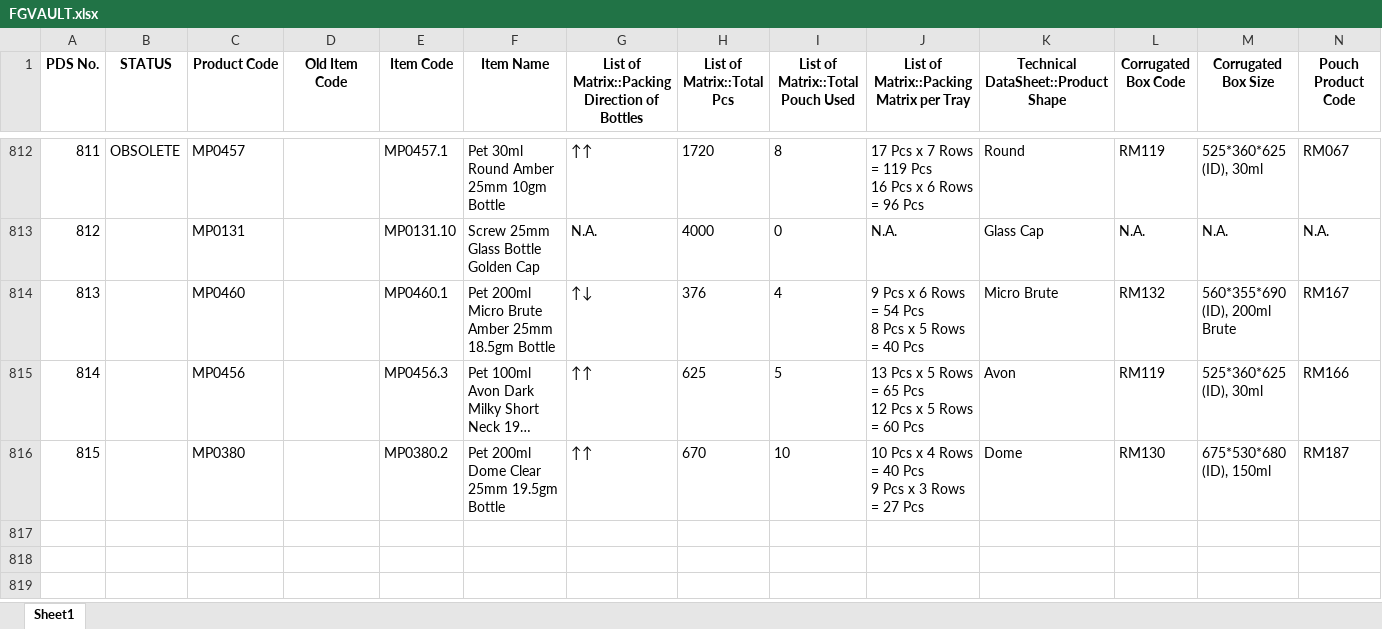
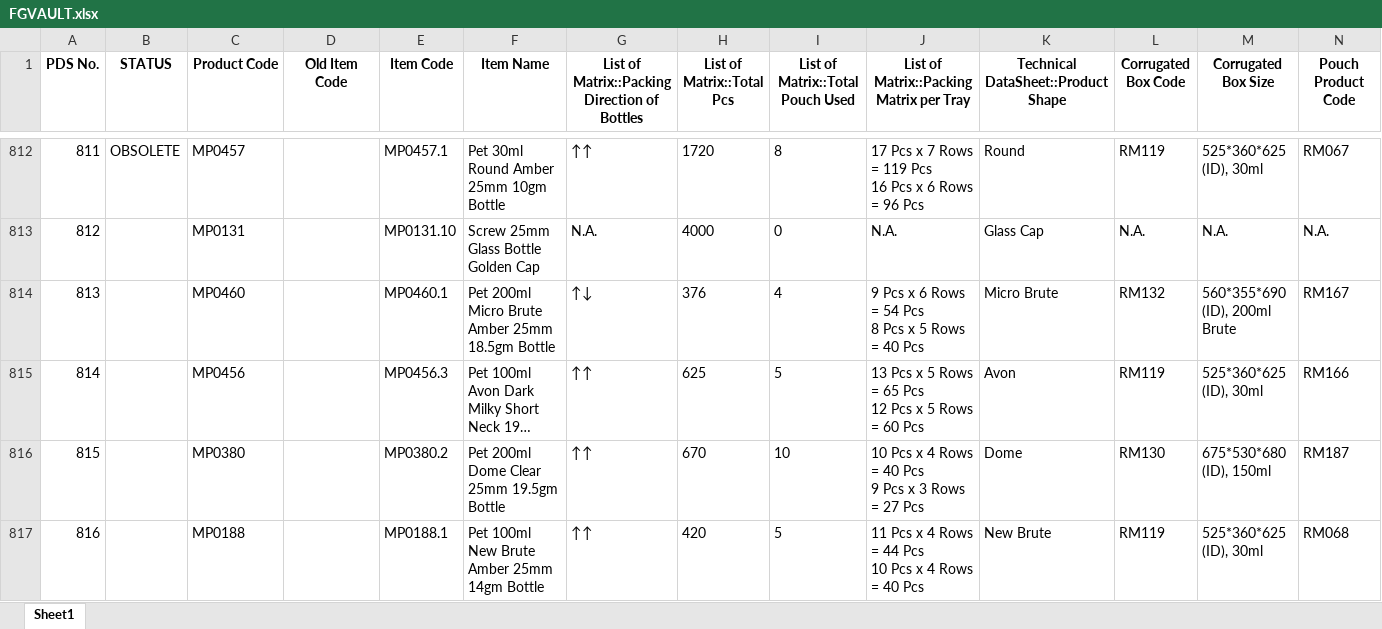
Before and after one commit to TeeJayDotCom/FG-Vault, an Excel workbook: FGVAULT.xlsx, sheet Sheet1, drawn as a sheet; only a part is shown, gaps mark what is left out; long unchanged cells end in …; values as stored, in another font and other column widths than the file's, no borders; table styles not drawn; rows hold the shown columns only; ↵ is a line break in a cell; the diff names each change by its address in the sheet, - before the commit and + after, or states it on an @@ line.

Commit message:
Add files via upload

```diff
--- a/FGVAULT.xlsx (sheet Sheet1)
+++ b/FGVAULT.xlsx (sheet Sheet1)
+row 817: 816 |  | MP0188 |  | MP0188.1 | Pet 100ml New Brute Amber 25mm 14gm Bottle | ↑↑ | 420 | 5 | 11 Pcs x 4 Rows = 44 Pcs ↵ 10 Pcs x 4 Rows = 40 Pcs | New Brute | RM119 | 525*360*625 (ID), 30ml | RM068
```
